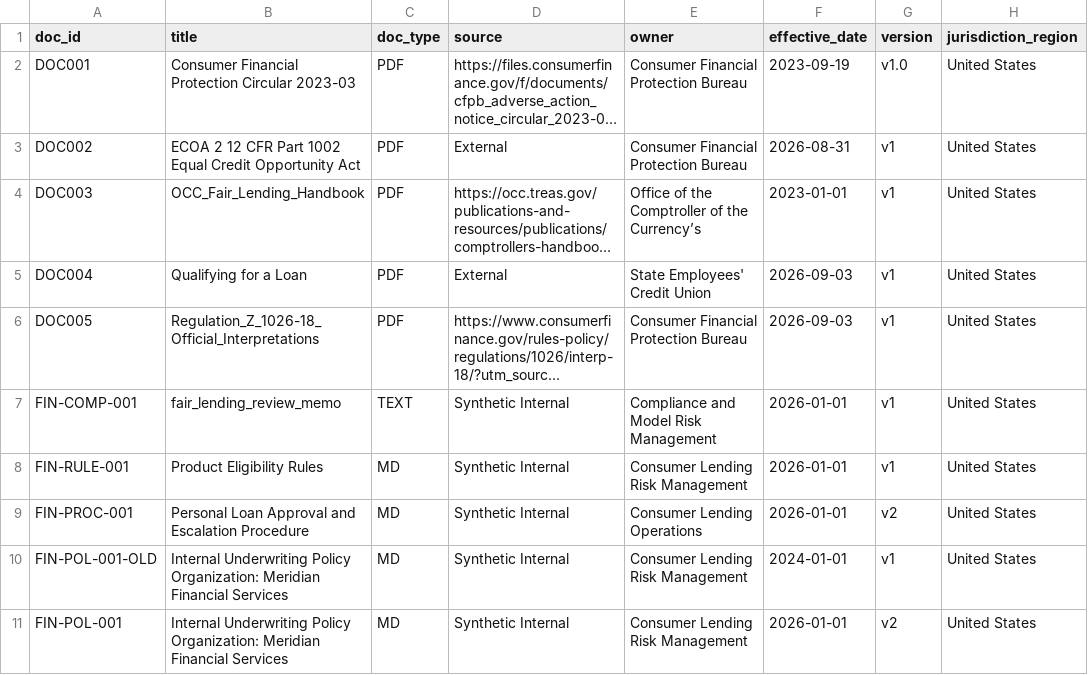
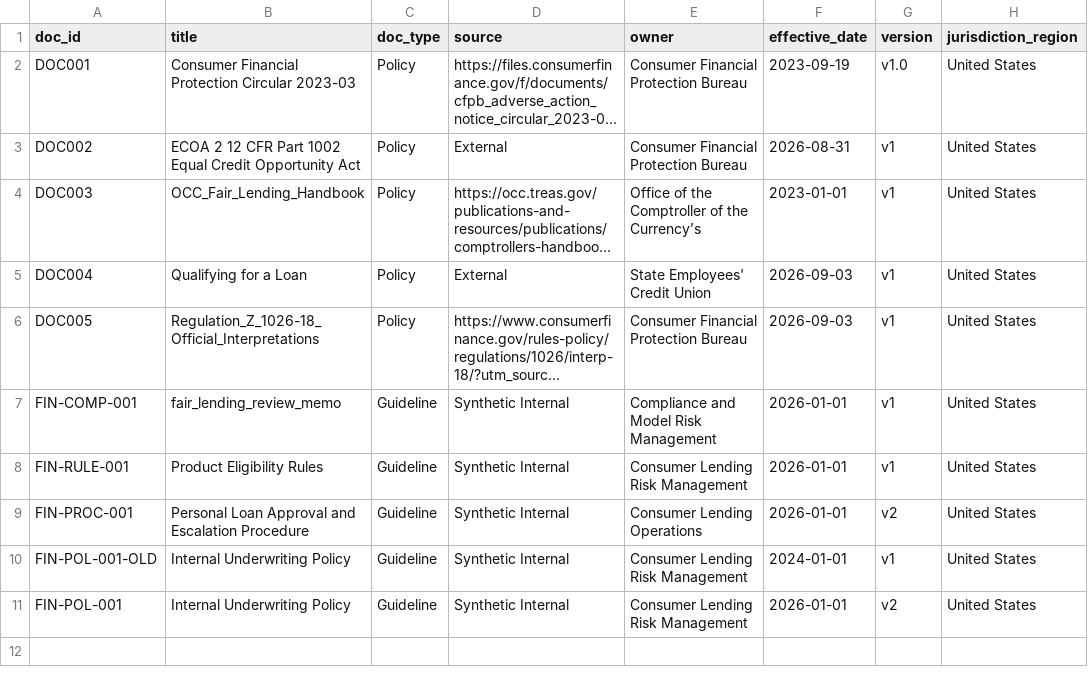
Before and after one commit to WenyaPerry/DSBA6171-Project, a CSV file: metadata/document_metadata.csv, drawn as a sheet; only a part is shown; long unchanged cells end in …; the diff names each change by its address in the sheet, - before the commit and + after, or states it on an @@ line.

Commit message:
Change document types from PDF to Policy and Guideline

```diff
--- a/metadata/document_metadata.csv
+++ b/metadata/document_metadata.csv
-C2:C6 (doc_type): PDF
+C2:C6 (doc_type): Policy
-C7 (doc_type): TEXT
+C7 (doc_type): Guideline
-C8:C11 (doc_type): MD
+C8:C11 (doc_type): Guideline
-B10:B11 (title): …Underwriting Policy Organization: Meridian Financial Services
+B10:B11 (title): …Underwriting Policy
```
